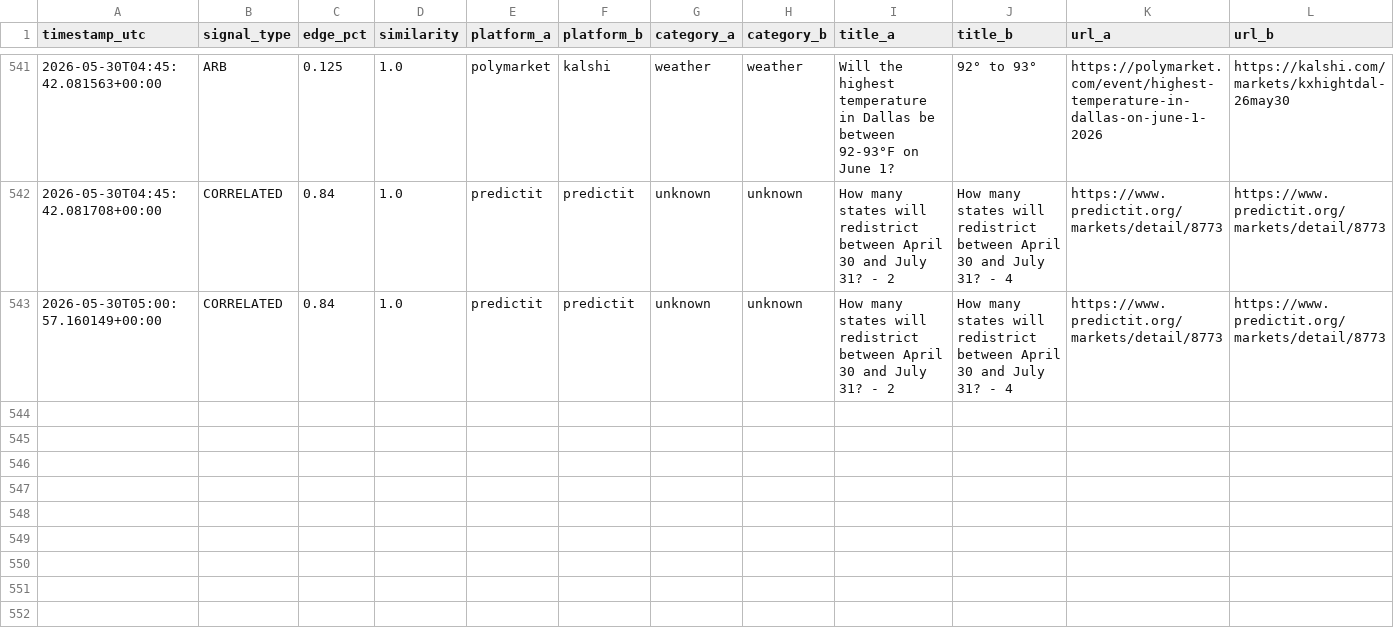
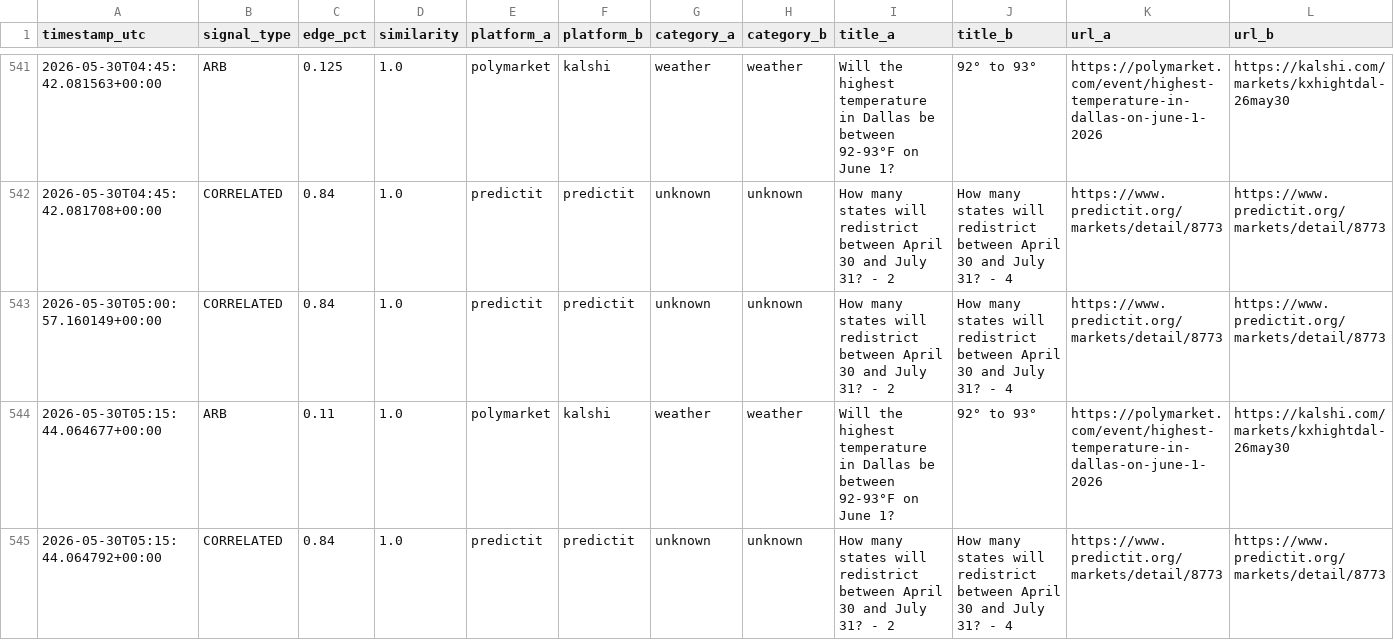
Before and after one commit to erscop/arb-scanner-v2, a CSV file: signals_log.csv, drawn as a sheet; only a part is shown, gaps mark what is left out; rows hold the shown columns only; the diff names each change by its address in the sheet, - before the commit and + after, or states it on an @@ line.

```diff
--- a/signals_log.csv
+++ b/signals_log.csv
+row 544: 2026-05-30T05:15:44.064677+00:00 | ARB | 0.11 | 1.0 | polymarket | kalshi | weather | weather | Will the highest temperature in Dallas be between 92-93°F on June 1? | 92° to 93° | https://polymarket.com/event/highest-temperature-in-dallas-on-june-1-2026 | https://kalshi.com/markets/kxhightdal-26may30
+row 545: 2026-05-30T05:15:44.064792+00:00 | CORRELATED | 0.84 | 1.0 | predictit | predictit | unknown | unknown | How many states will redistrict between April 30 and July 31? - 2 | How many states will redistrict between April 30 and July 31? - 4 | https://www.predictit.org/markets/detail/8773 | https://www.predictit.org/markets/detail/8773
```
